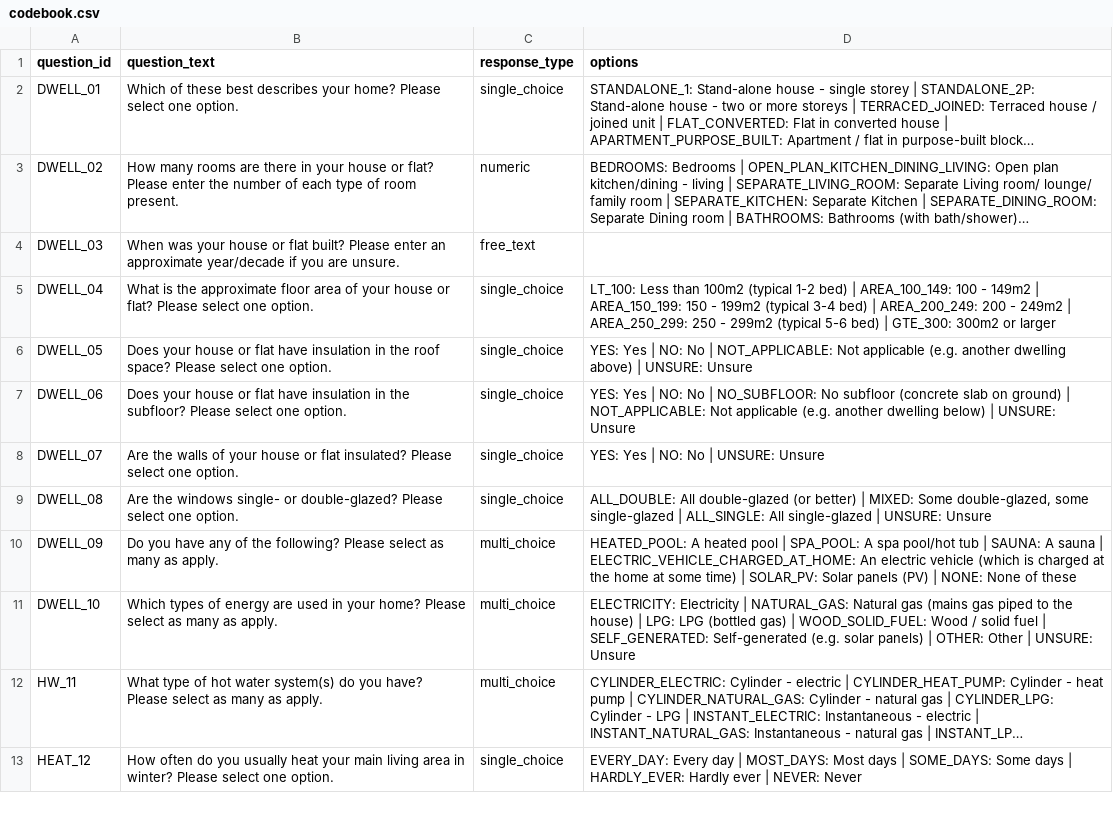
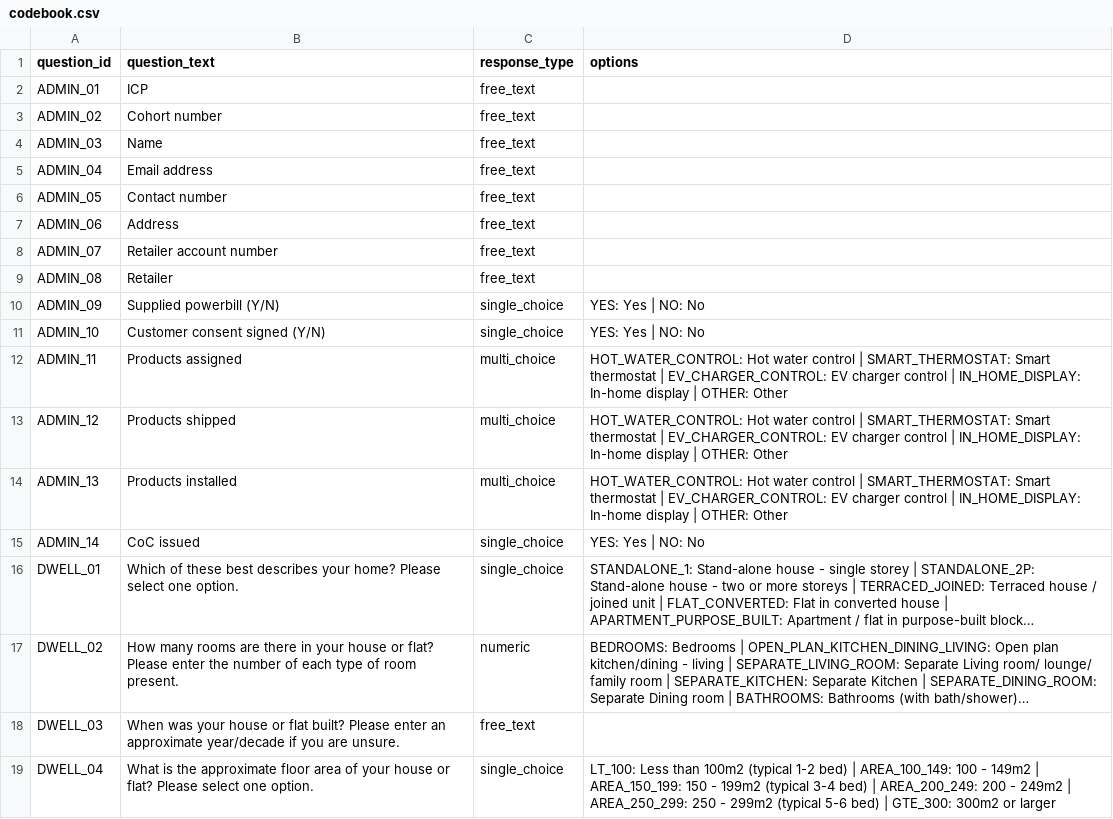
Before and after one commit to EECA-NZ/scaled_pilots_onboarding_questionnaire, a CSV file: questionnaire/codebook.csv, drawn as a sheet; only a part is shown; the shorter side is filled out with more unchanged rows; long unchanged cells end in …; the diff covers the shown part only; the diff names each change by its address in the sheet, - before the commit and + after, or states it on an @@ line.

```diff
--- a/questionnaire/codebook.csv
+++ b/questionnaire/codebook.csv
+row 2: ADMIN_01 | ICP | free_text
+row 3: ADMIN_02 | Cohort number | free_text
+row 4: ADMIN_03 | Name | free_text
+row 5: ADMIN_04 | Email address | free_text
+row 6: ADMIN_05 | Contact number | free_text
+row 7: ADMIN_06 | Address | free_text
+row 8: ADMIN_07 | Retailer account number | free_text
+row 9: ADMIN_08 | Retailer | free_text
+row 10: ADMIN_09 | Supplied powerbill (Y/N) | single_choice | YES: Yes | NO: No
+row 11: ADMIN_10 | Customer consent signed (Y/N) | single_choice | YES: Yes | NO: No
+row 12: ADMIN_11 | Products assigned | multi_choice | HOT_WATER_CONTROL: Hot water control | SMART_THERMOSTAT: Smart thermostat | EV_CHARGER_CONTROL: EV charger control | IN_HOME_DISPLAY: In-home display | OTHER: Other
+row 13: ADMIN_12 | Products shipped | multi_choice | HOT_WATER_CONTROL: Hot water control | SMART_THERMOSTAT: Smart thermostat | EV_CHARGER_CONTROL: EV charger control | IN_HOME_DISPLAY: In-home display | OTHER: Other
+row 14: ADMIN_13 | Products installed | multi_choice | HOT_WATER_CONTROL: Hot water control | SMART_THERMOSTAT: Smart thermostat | EV_CHARGER_CONTROL: EV charger control | IN_HOME_DISPLAY: In-home display | OTHER: Other
+row 15: ADMIN_14 | CoC issued | single_choice | YES: Yes | NO: No
```
Also changed, not shown: 19 added rows and 3 moved rows elsewhere in this file, 11 other files.
